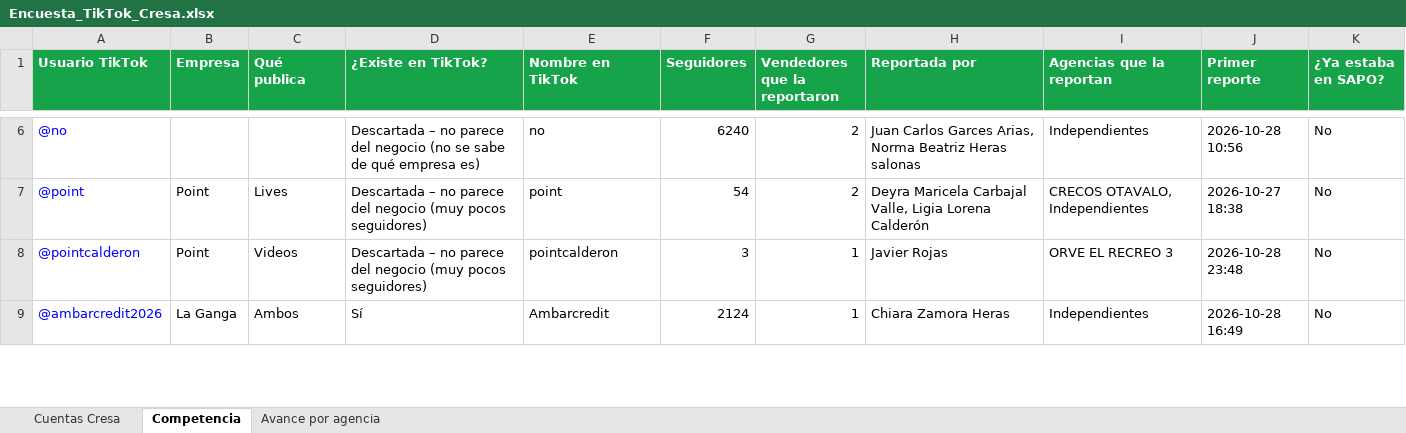
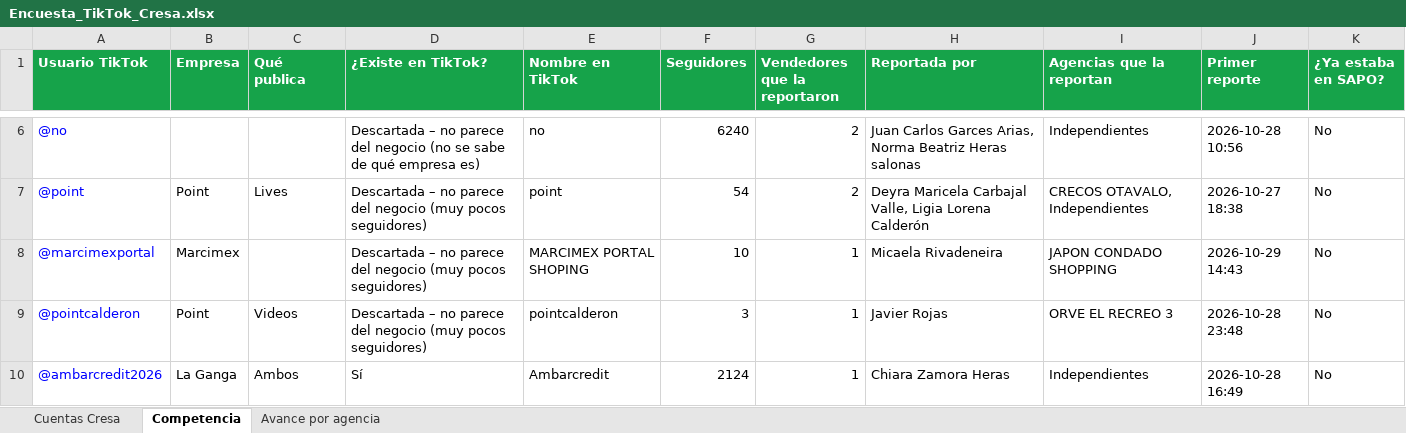
Before and after one commit to cdizquierdoc-hub/monitor-lives-tiktok, an Excel workbook: data/encuesta/Encuesta_TikTok_Cresa.xlsx, sheet Competencia, drawn as a sheet; only a part is shown, gaps mark what is left out; values as stored, in another font and other column widths than the file's, no borders; the diff names each change by its address in the sheet, - before the commit and + after, or states it on an @@ line.

```diff
--- a/data/encuesta/Encuesta_TikTok_Cresa.xlsx (sheet Competencia)
+++ b/data/encuesta/Encuesta_TikTok_Cresa.xlsx (sheet Competencia)
+row 8: @marcimexportal | Marcimex |  | Descartada – no parece del negocio (muy pocos seguidores) | MARCIMEX PORTAL SHOPING | 10 | 1 | Micaela Rivadeneira | JAPON CONDADO SHOPPING | 2026-10-29 14:43 | No
```
Also changed, not shown: sheet Cuentas Cresa, 5 other files.
